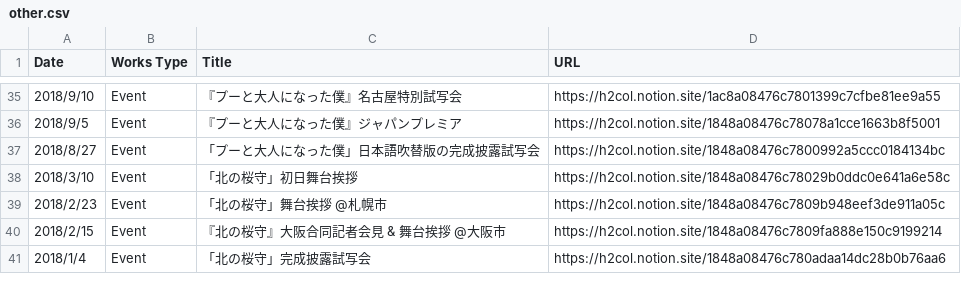
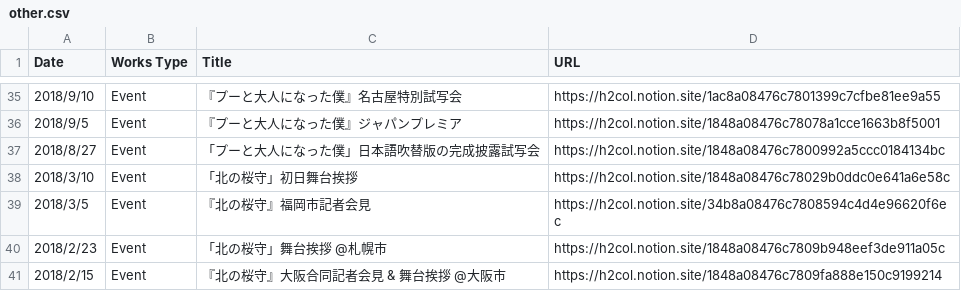
Before and after one commit to skmstdb/skmstdb.github.io, a CSV file: data/other.csv, drawn as a sheet; only a part is shown, gaps mark what is left out; the shorter side is filled out with more unchanged rows.

Commit message:
Update other.csv

```diff
--- a/data/other.csv
+++ b/data/other.csv
@@ -38,2 +38,3 @@ Date,Works Type,Title,URL
 2018/3/10,Event,「北の桜守」初日舞台挨拶,https://h2col.notion.site/1848a08476c78029b0ddc0e641a6e58c
+2018/3/5,Event,『北の桜守』福岡市記者会見,https://h2col.notion.site/34b8a08476c7808594c4d4e96620f6ec
 2018/2/23,Event,「北の桜守」舞台挨拶 @札幌市,https://h2col.notion.site/1848a08476c7809b948eef3de911a05c
```
